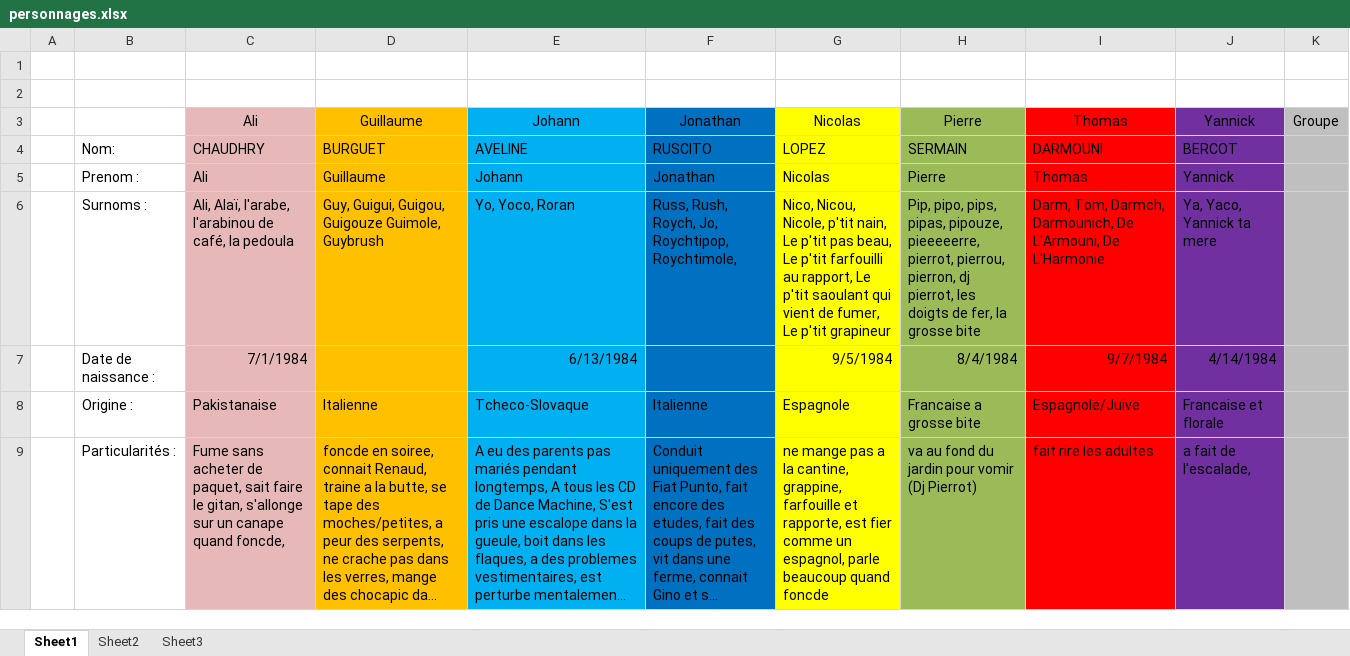
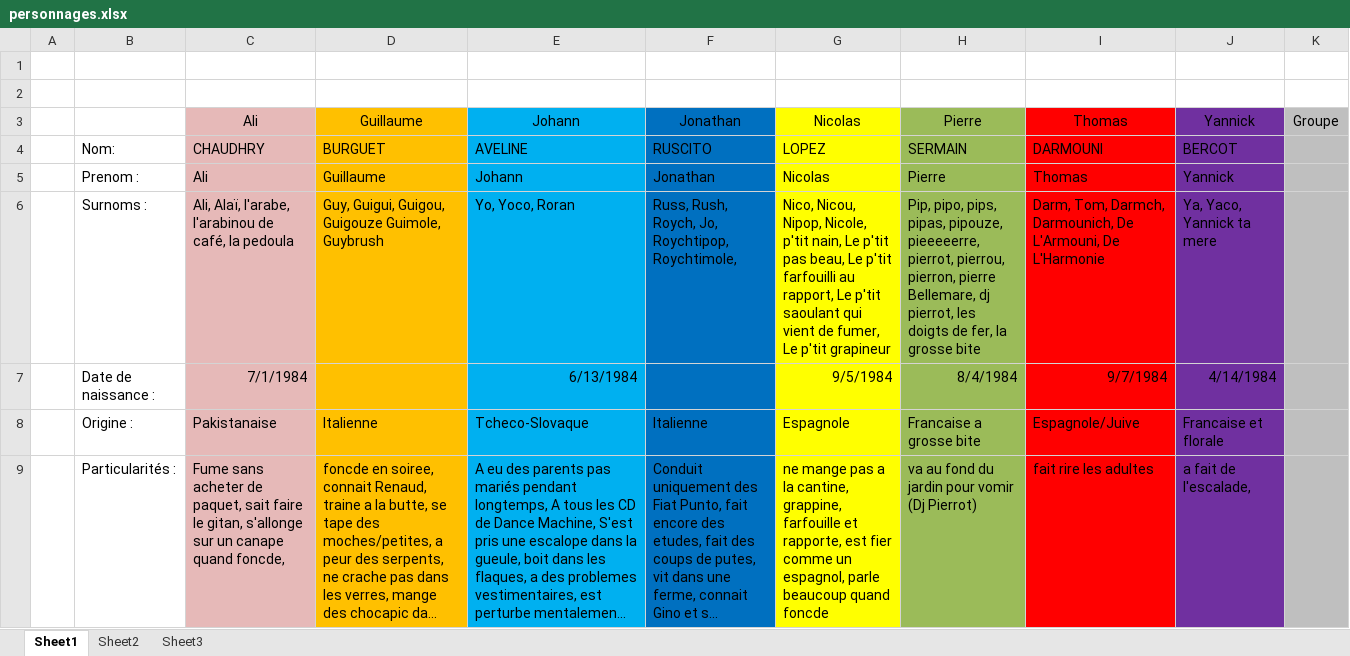
Before and after one commit to Johann1306/YoRepo-Games, an Excel workbook: LeTerrain-LeJeu/src/main/resources/fichiers/personnages.xlsx, sheet Sheet1, drawn as a sheet; only a part is shown; long unchanged cells end in …; values as stored, in another font and other column widths than the file's, no borders; the diff names each change by its address in the sheet, - before the commit and + after, or states it on an @@ line.

Commit message:
PanelCentre by Perso + PanelInfoPoi

```diff
--- a/LeTerrain-LeJeu/src/main/resources/fichiers/personnages.xlsx (sheet Sheet1)
+++ b/LeTerrain-LeJeu/src/main/resources/fichiers/personnages.xlsx (sheet Sheet1)
-G6: Nico, Nicou, Nicole, p'tit…
+G6: Nico, Nicou, Nipop, Nicole, p'tit…
-H6: …pierrou, pierron, dj pierrot,…
+H6: …pierrou, pierron, pierre Bellemare, dj pierrot,…
```
Also changed, not shown: 14 other files.
